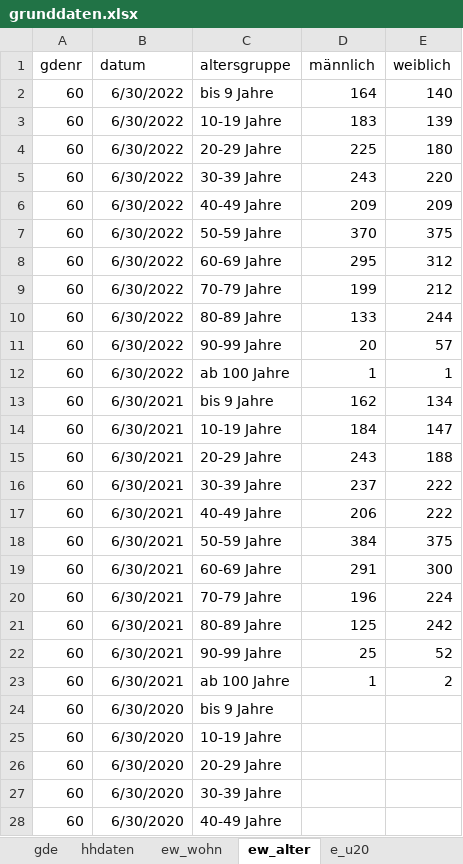
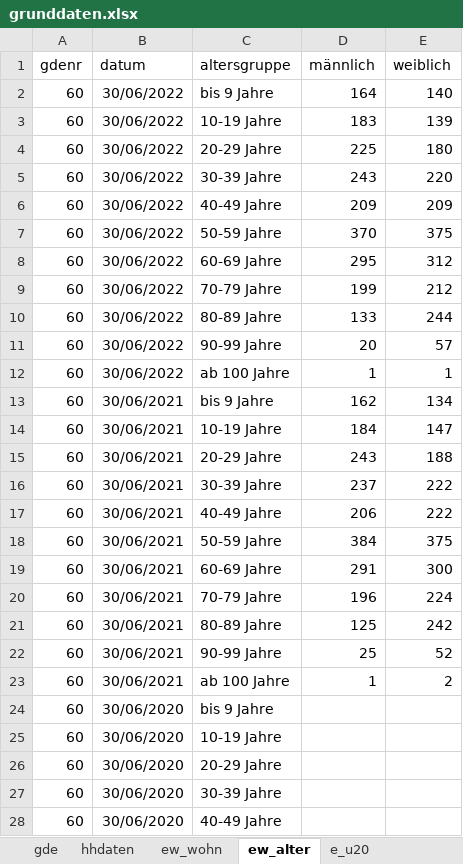
Before and after one commit to HagenderHenker/hhdesk, an Excel workbook: hhdaten/grunddaten.xlsx, sheet ew_alter, drawn as a sheet; only a part is shown; values as stored, in another font and other column widths than the file's, no borders; the diff covers the shown part only; the diff names each change by its address in the sheet, - before the commit and + after, or states it on an @@ line.

```diff
--- a/hhdaten/grunddaten.xlsx (sheet ew_alter)
+++ b/hhdaten/grunddaten.xlsx (sheet ew_alter)
-B2:B12 (datum): 6/30/2022
+B2:B12 (datum): 30/06/2022
-B13:B23 (datum): 6/30/2021
+B13:B23 (datum): 30/06/2021
-B24:B28 (datum): 6/30/2020
+B24:B28 (datum): 30/06/2020
```
Also changed, not shown: 61 edited cells elsewhere in this sheet, sheet hhdaten, sheet ew_einzuschulend, sheet e_u20, sheet ew_wohn, sheet Lfag, sheet LFAGHHJ, 1 more sheet, other sheet tabs, formulas that keep their value, charts or pictures, 7 other files.
